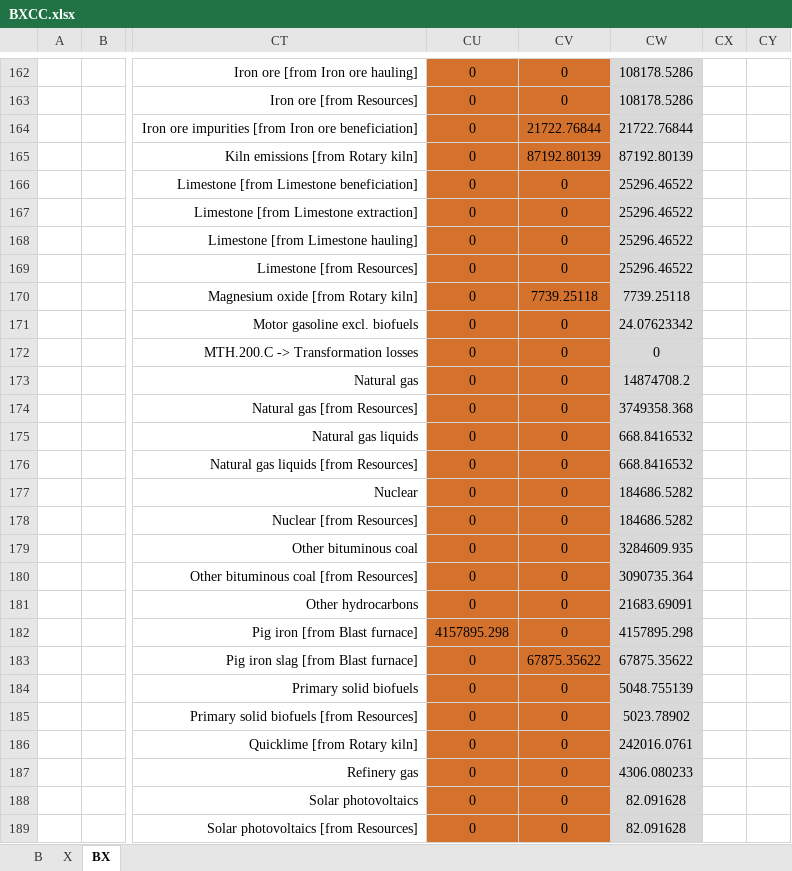
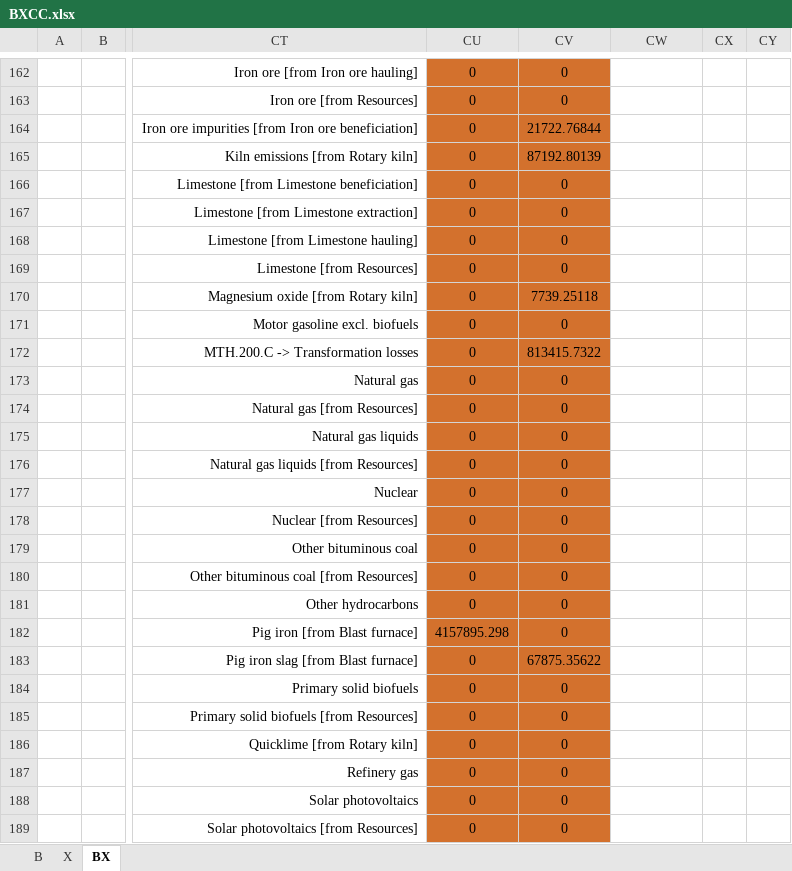
Before and after one commit to MatthewHeun/MaterialExergyPaper2025, an Excel workbook: data/BXCC.xlsx, sheet BX, drawn as a sheet; only a part is shown, gaps mark what is left out; values as stored, in another font and other column widths than the file's, no borders; the diff covers the shown part only; the diff names each change by its address in the sheet, - before the commit and + after, or states it on an @@ line.

```diff
--- a/data/BXCC.xlsx (sheet BX)
+++ b/data/BXCC.xlsx (sheet BX)
-CW162:CW189 fill: #D9D9D9
+CW162:CW189 fill: none
-CW162:CW163: 108178.5286
+CW162:CW163: (empty)
-CW164: 21722.76844
+CW164: (empty)
-CW165: 87192.80139
+CW165: (empty)
-CW166:CW169: 25296.46522
+CW166:CW169: (empty)
-CW170: 7739.25118
+CW170: (empty)
-CW171: 24.07623342
+CW171: (empty)
-CV172: 0
+CV172: 813415.7322
-CW172: 0
+CW172: (empty)
-CW173: 14874708.2
+CW173: (empty)
-CW174: 3749358.368
+CW174: (empty)
-CW175:CW176: 668.8416532
+CW175:CW176: (empty)
-CW177:CW178: 184686.5282
+CW177:CW178: (empty)
-CW179: 3284609.935
+CW179: (empty)
-CW180: 3090735.364
+CW180: (empty)
-CW181: 21683.69091
+CW181: (empty)
-CW182: 4157895.298
+CW182: (empty)
-CW183: 67875.35622
+CW183: (empty)
-CW184: 5048.755139
+CW184: (empty)
-CW185: 5023.78902
+CW185: (empty)
-CW186: 242016.0761
+CW186: (empty)
-CW187: 4306.080233
+CW187: (empty)
-CW188:CW189: 82.091628
+CW188:CW189: (empty)
```
Also changed, not shown: other rows of this sheet, sheet X, data/ecc_supply_to_mcc.xlsx, data/ecc_supply_to_mcc_with_losses.xlsx, 3 other files.
